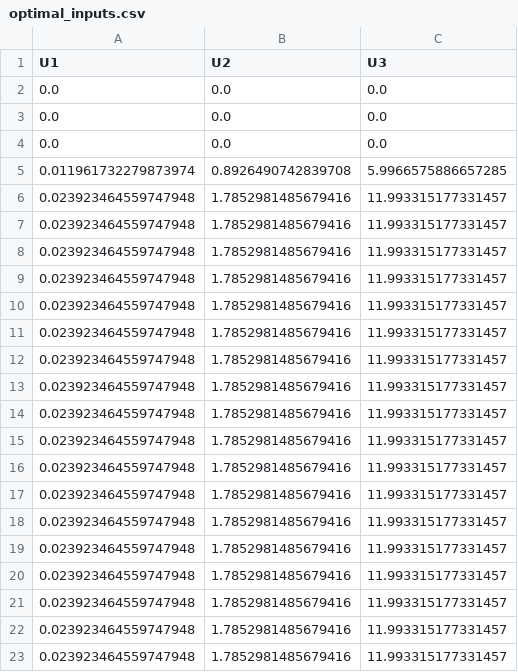
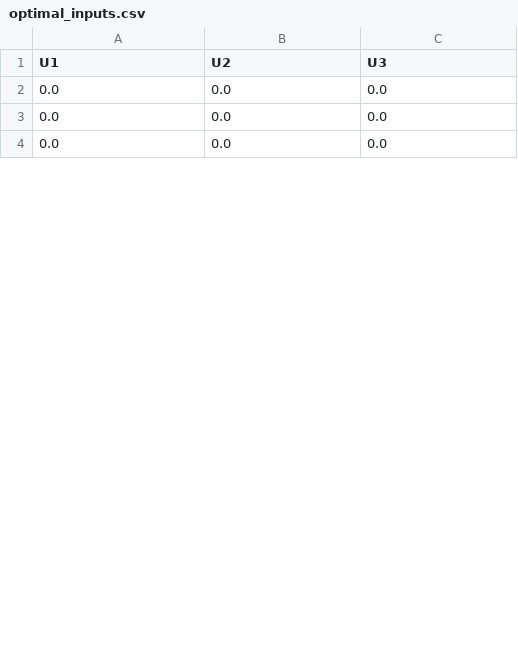
Before and after one commit to Ahmad-Rahmani-MCT/sorosimpp_bayopt_throw, a CSV file: scripts/optimal_inputs.csv, drawn as a sheet; only a part is shown; the diff covers the shown part only.

```diff
--- a/scripts/optimal_inputs.csv
+++ b/scripts/optimal_inputs.csv
@@ -4,20 +4 @@ U1,U2,U3
 0.0,0.0,0.0
-0.011961732279873974,0.8926490742839708,5.9966575886657285
-0.023923464559747948,1.7852981485679416,11.993315177331457
-0.023923464559747948,1.7852981485679416,11.993315177331457
-0.023923464559747948,1.7852981485679416,11.993315177331457
-0.023923464559747948,1.7852981485679416,11.993315177331457
-0.023923464559747948,1.7852981485679416,11.993315177331457
-0.023923464559747948,1.7852981485679416,11.993315177331457
-0.023923464559747948,1.7852981485679416,11.993315177331457
-0.023923464559747948,1.7852981485679416,11.993315177331457
-0.023923464559747948,1.7852981485679416,11.993315177331457
-0.023923464559747948,1.7852981485679416,11.993315177331457
-0.023923464559747948,1.7852981485679416,11.993315177331457
-0.023923464559747948,1.7852981485679416,11.993315177331457
-0.023923464559747948,1.7852981485679416,11.993315177331457
-0.023923464559747948,1.7852981485679416,11.993315177331457
-0.023923464559747948,1.7852981485679416,11.993315177331457
-0.023923464559747948,1.7852981485679416,11.993315177331457
-0.023923464559747948,1.7852981485679416,11.993315177331457
-0.023923464559747948,1.7852981485679416,11.993315177331457
```
Also changed, not shown: 29 added rows and 10 removed rows elsewhere in this file, 2 other files.
